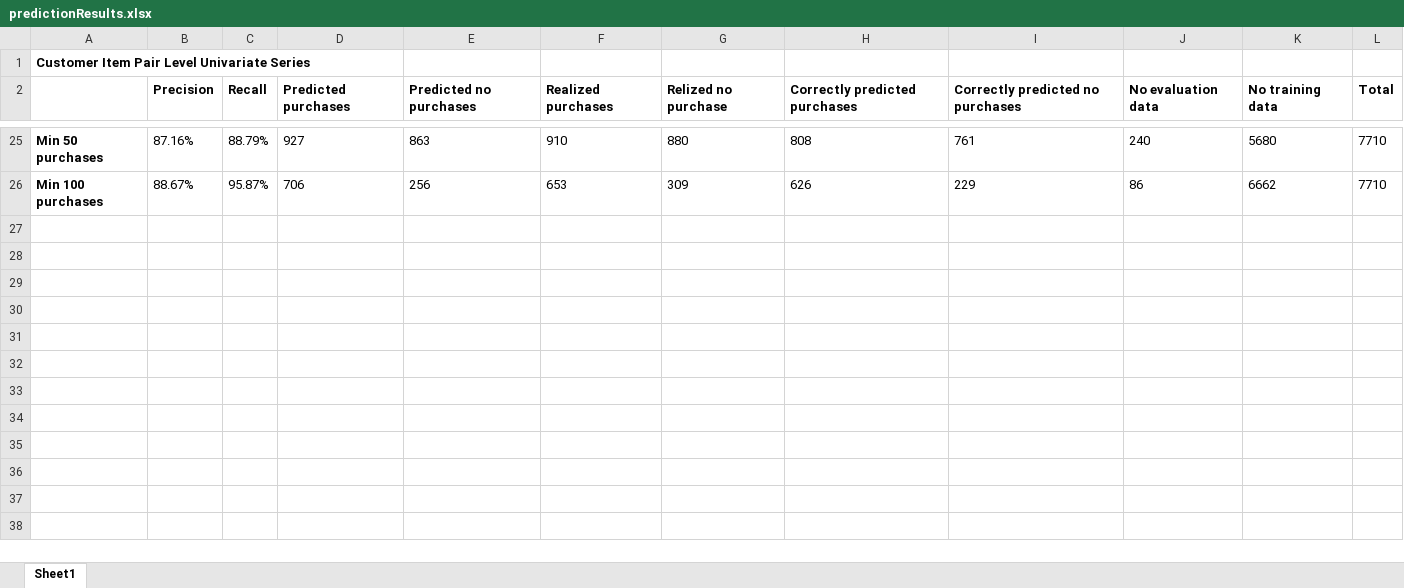
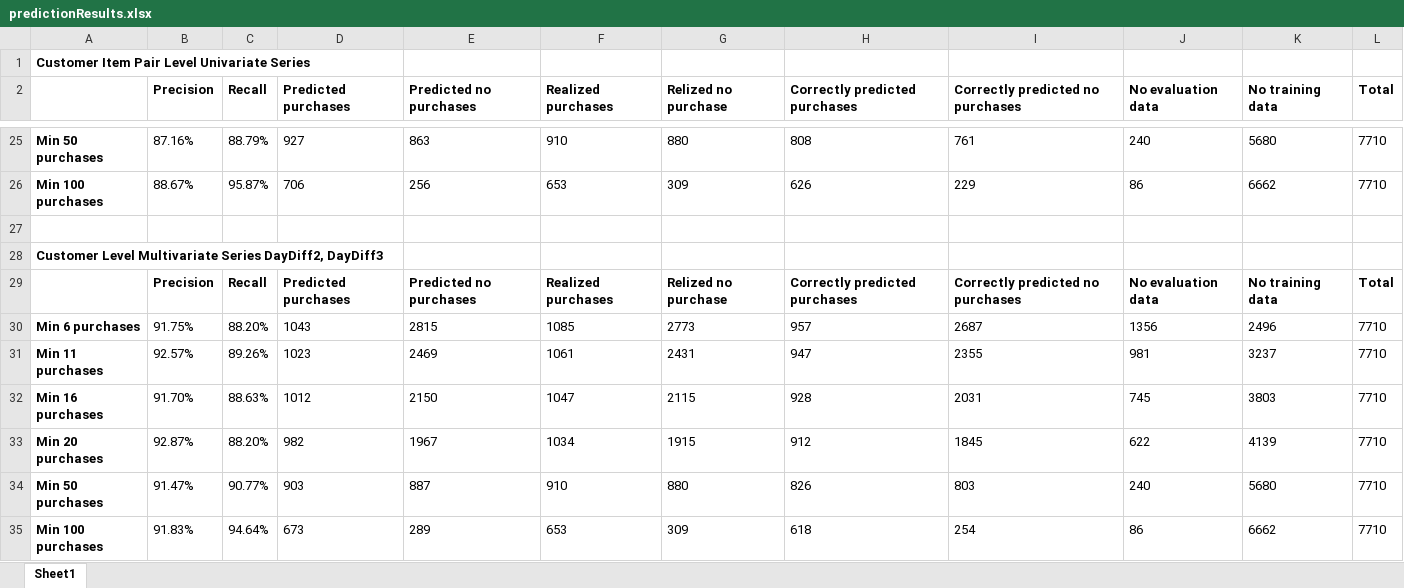
Before and after one commit to milicadwbh/FinancialTimeSeriesPrediction, an Excel workbook: predictionResults.xlsx, sheet Sheet1, drawn as a sheet; only a part is shown, gaps mark what is left out; values as stored, in another font and other column widths than the file's, no borders; the diff names each change by its address in the sheet, - before the commit and + after, or states it on an @@ line.

Commit message:
Added DayDiff3 results

```diff
--- a/predictionResults.xlsx (sheet Sheet1)
+++ b/predictionResults.xlsx (sheet Sheet1)
+row 27: (empty)
+row 28: Customer Level Multivariate Series DayDiff2, DayDiff3
+row 29:  | Precision | Recall | Predicted purchases | Predicted no purchases | Realized purchases | Relized no purchase | Correctly predicted purchases | Correctly predicted no purchases | No evaluation data | No training data | Total
+row 30: Min 6 purchases | 91.75% | 88.20% | 1043 | 2815 | 1085 | 2773 | 957 | 2687 | 1356 | 2496 | 7710
+row 31: Min 11 purchases | 92.57% | 89.26% | 1023 | 2469 | 1061 | 2431 | 947 | 2355 | 981 | 3237 | 7710
+row 32: Min 16 purchases | 91.70% | 88.63% | 1012 | 2150 | 1047 | 2115 | 928 | 2031 | 745 | 3803 | 7710
+row 33: Min 20 purchases | 92.87% | 88.20% | 982 | 1967 | 1034 | 1915 | 912 | 1845 | 622 | 4139 | 7710
+row 34: Min 50 purchases | 91.47% | 90.77% | 903 | 887 | 910 | 880 | 826 | 803 | 240 | 5680 | 7710
+row 35: Min 100 purchases | 91.83% | 94.64% | 673 | 289 | 653 | 309 | 618 | 254 | 86 | 6662 | 7710
```
